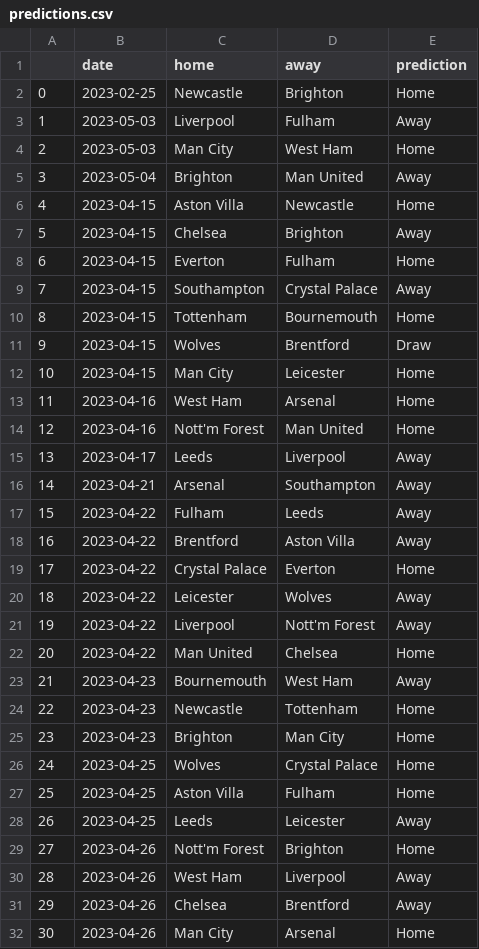
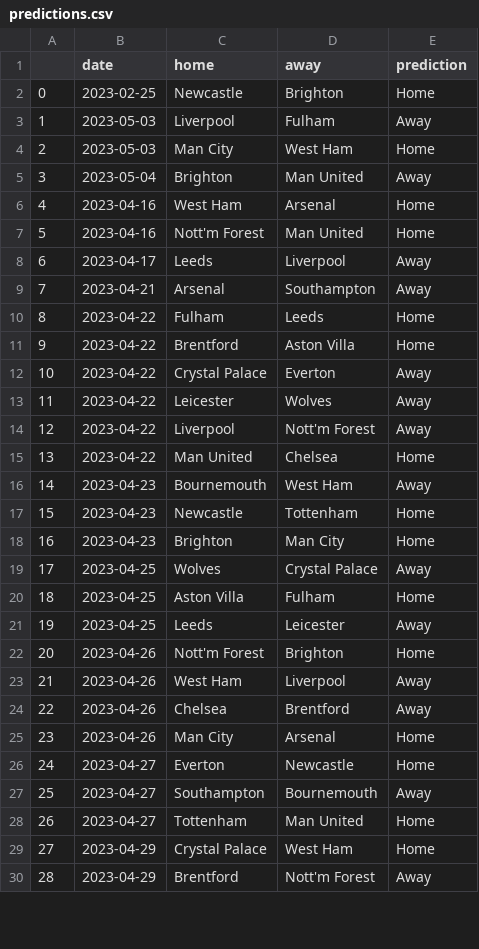
Before and after one commit to AndresNavarrete/football_predictor, a CSV file: data/ml/predictions.csv, drawn as a sheet; only a part is shown; the shorter side is filled out with more unchanged rows; removed rows and columns are numbered as before the commit, all else as after; the diff covers the shown part only; the diff names each change by its address in the sheet, - before the commit and + after, or states it on an @@ line.

Commit message:
Auto commit: Update predictions

```diff
--- a/data/ml/predictions.csv
+++ b/data/ml/predictions.csv
-row 6: 4 | 2023-04-15 | Aston Villa | Newcastle | Home
-row 7: 5 | 2023-04-15 | Chelsea | Brighton | Away
-row 8: 6 | 2023-04-15 | Everton | Fulham | Home
-row 9: 7 | 2023-04-15 | Southampton | Crystal Palace | Away
-row 10: 8 | 2023-04-15 | Tottenham | Bournemouth | Home
-row 11: 9 | 2023-04-15 | Wolves | Brentford | Draw
-row 12: 10 | 2023-04-15 | Man City | Leicester | Home
@@ column A renumbered from row 6 down @@
-E10:E11 (prediction): Away
+E10:E11 (prediction): Home
-E12 (prediction): Home
+E12 (prediction): Away
-E19 (prediction): Home
+E19 (prediction): Away
```
Also changed, not shown: 1 added row, 1 removed row and 17 edited cells elsewhere in this file, data/forecast/current_standings.csv, data/forecast/standings.csv, 2 other files.
